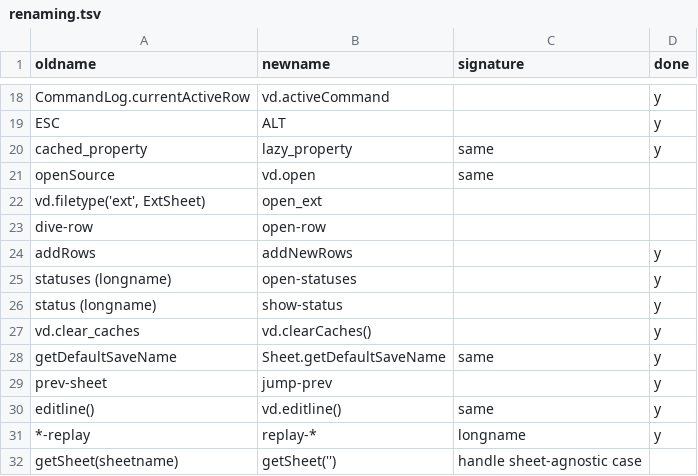
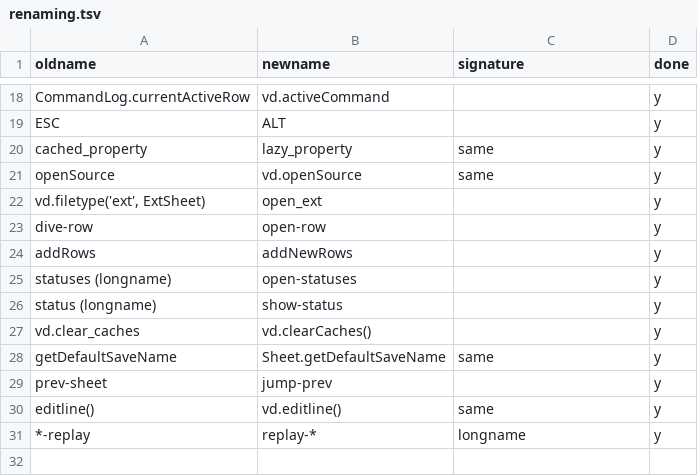
Before and after one commit to saulpw/visidata, a TSV file: dev/renaming.tsv, drawn as a sheet; only a part is shown, gaps mark what is left out.

Commit message:
[dev] update renaming.tsv

```diff
--- a/dev/renaming.tsv
+++ b/dev/renaming.tsv
@@ -20,5 +20,5 @@ ESC	ALT		y
 cached_property	lazy_property	same	y
-openSource	vd.open	same	
-vd.filetype('ext', ExtSheet)	open_ext		
-dive-row	open-row		
+openSource	vd.openSource	same	y
+vd.filetype('ext', ExtSheet)	open_ext		y
+dive-row	open-row		y
 addRows	addNewRows		y
@@ -31,2 +31 @@ editline()	vd.editline()	same	y
 *-replay	replay-*	longname	y
-getSheet(sheetname)	getSheet('')	handle sheet-agnostic case	
```
